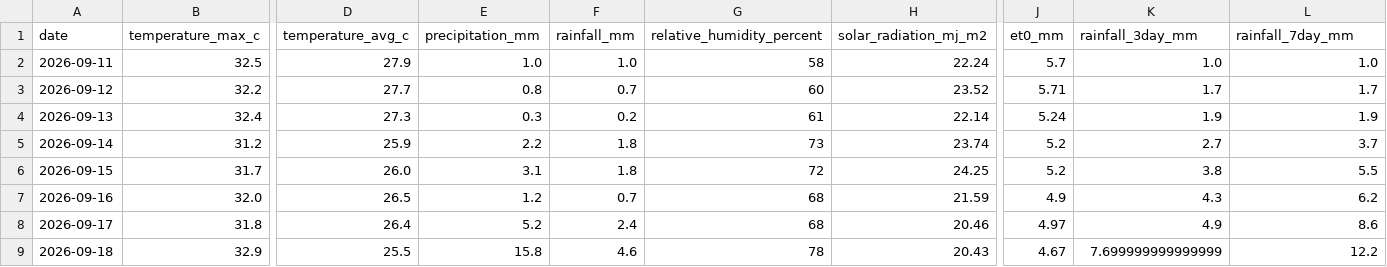
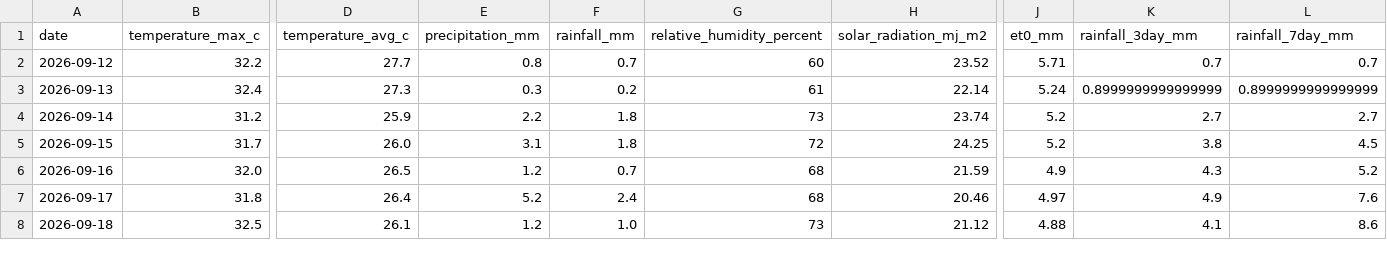
Before and after one commit to vanaprashanth/mango-digital-twin, a CSV file: data/processed/muthukur_open_meteo_forecast_risk.csv, drawn as a sheet; only a part is shown, gaps mark what is left out; removed rows and columns are numbered as before the commit, all else as after; rows hold the shown columns only; the diff covers the shown part only; the diff names each change by its address in the sheet, - before the commit and + after, or states it on an @@ line.

```diff
--- a/data/processed/muthukur_open_meteo_forecast_risk.csv
+++ b/data/processed/muthukur_open_meteo_forecast_risk.csv
-row 2: 2026-09-11 | 32.5 | 27.9 | 1.0 | 1.0 | 58 | 22.24 | 5.7 | 1.0 | 1.0
-K2 (rainfall_3day_mm): 1.7
+K2 (rainfall_3day_mm): 0.7
-L2 (rainfall_7day_mm): 1.7
+L2 (rainfall_7day_mm): 0.7
-K3 (rainfall_3day_mm): 1.9
+K3 (rainfall_3day_mm): 0.8999999999999999
-L3 (rainfall_7day_mm): 1.9
+L3 (rainfall_7day_mm): 0.8999999999999999
-L4 (rainfall_7day_mm): 3.7
+L4 (rainfall_7day_mm): 2.7
-L5 (rainfall_7day_mm): 5.5
+L5 (rainfall_7day_mm): 4.5
-L6 (rainfall_7day_mm): 6.2
+L6 (rainfall_7day_mm): 5.2
-L7 (rainfall_7day_mm): 8.6
+L7 (rainfall_7day_mm): 7.6
-B8 (temperature_max_c): 32.9
+B8 (temperature_max_c): 32.5
-D8 (temperature_avg_c): 25.5
+D8 (temperature_avg_c): 26.1
-E8 (precipitation_mm): 15.8
+E8 (precipitation_mm): 1.2
-F8 (rainfall_mm): 4.6
+F8 (rainfall_mm): 1.0
-G8 (relative_humidity_percent): 78
+G8 (relative_humidity_percent): 73
-H8 (solar_radiation_mj_m2): 20.43
+H8 (solar_radiation_mj_m2): 21.12
-J8 (et0_mm): 4.67
+J8 (et0_mm): 4.88
-K8 (rainfall_3day_mm): 7.699999999999999
+K8 (rainfall_3day_mm): 4.1
-L8 (rainfall_7day_mm): 12.2
+L8 (rainfall_7day_mm): 8.6
```
Also changed, not shown: 1 added row and 88 edited cells elsewhere in this file, data/processed/muthukur_combined_feature_table.csv, data/processed/muthukur_fao56_model_comparison.csv, 14 other files.
